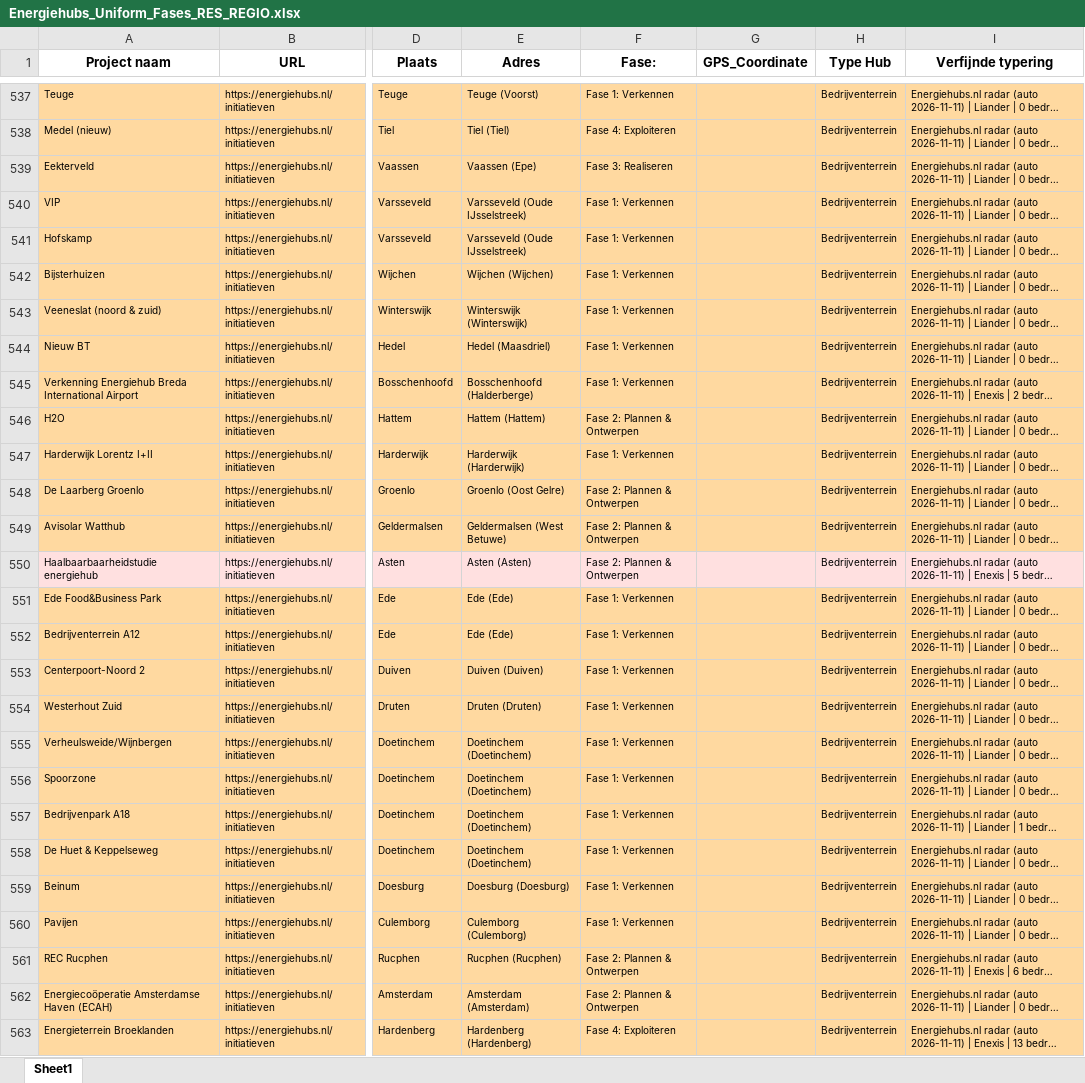
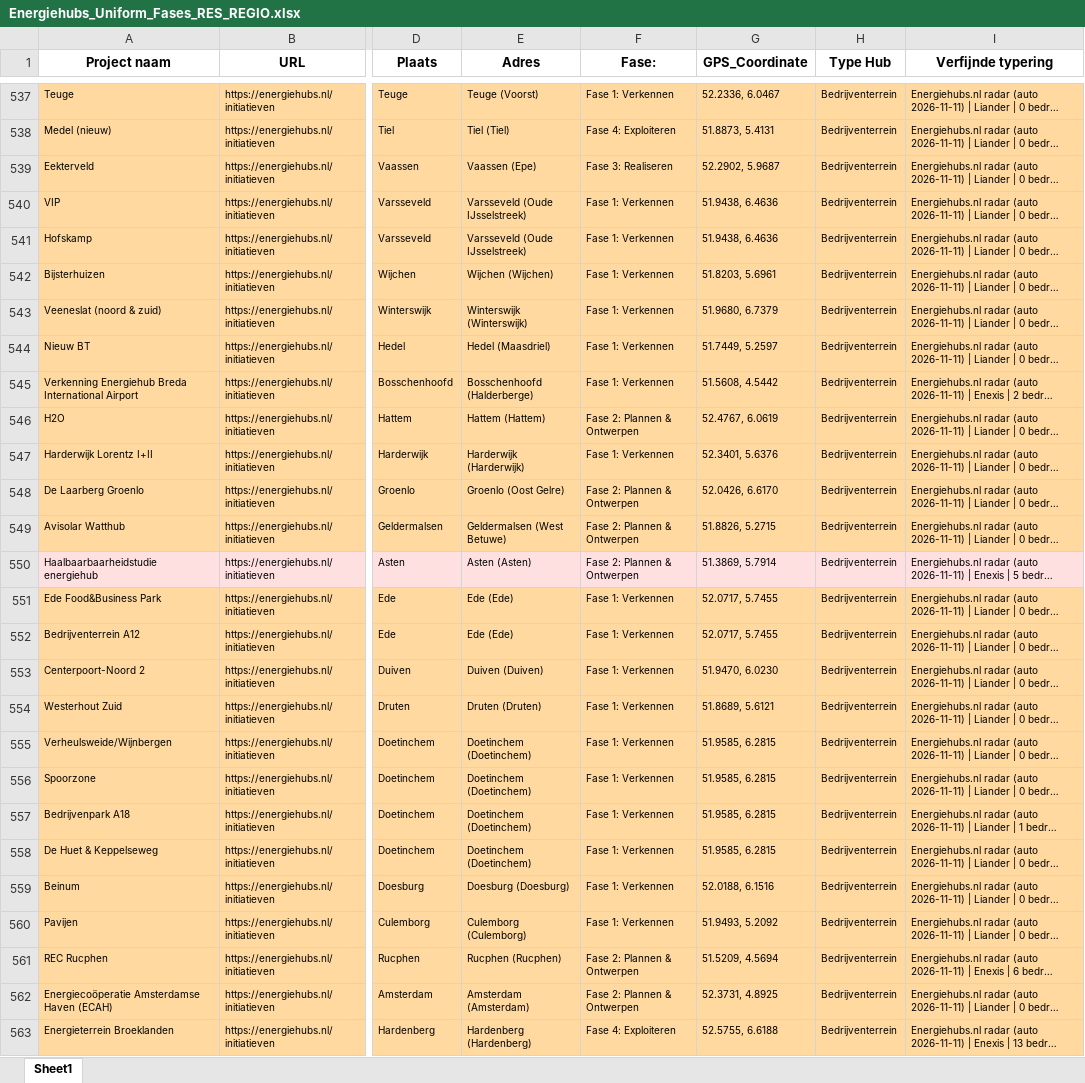
Before and after one commit to rickwol/EnergieHubDatabase, an Excel workbook: Energiehubs_Uniform_Fases_RES_REGIO.xlsx, sheet Sheet1, drawn as a sheet; only a part is shown, gaps mark what is left out; long unchanged cells end in …; values as stored, in another font and other column widths than the file's, no borders; the diff covers the shown part only; the diff names each change by its address in the sheet, - before the commit and + after, or states it on an @@ line.

```diff
--- a/Energiehubs_Uniform_Fases_RES_REGIO.xlsx (sheet Sheet1)
+++ b/Energiehubs_Uniform_Fases_RES_REGIO.xlsx (sheet Sheet1)
-G537 (GPS_Coordinate): (empty)
+G537 (GPS_Coordinate): 52.2336, 6.0467
-G538 (GPS_Coordinate): (empty)
+G538 (GPS_Coordinate): 51.8873, 5.4131
-G539 (GPS_Coordinate): (empty)
+G539 (GPS_Coordinate): 52.2902, 5.9687
-G540:G541 (GPS_Coordinate): (empty)
+G540:G541 (GPS_Coordinate): 51.9438, 6.4636
-G542 (GPS_Coordinate): (empty)
+G542 (GPS_Coordinate): 51.8203, 5.6961
-G543 (GPS_Coordinate): (empty)
+G543 (GPS_Coordinate): 51.9680, 6.7379
-G544 (GPS_Coordinate): (empty)
+G544 (GPS_Coordinate): 51.7449, 5.2597
-G545 (GPS_Coordinate): (empty)
+G545 (GPS_Coordinate): 51.5608, 4.5442
-G546 (GPS_Coordinate): (empty)
+G546 (GPS_Coordinate): 52.4767, 6.0619
-G547 (GPS_Coordinate): (empty)
+G547 (GPS_Coordinate): 52.3401, 5.6376
-G548 (GPS_Coordinate): (empty)
+G548 (GPS_Coordinate): 52.0426, 6.6170
-G549 (GPS_Coordinate): (empty)
+G549 (GPS_Coordinate): 51.8826, 5.2715
-G550 (GPS_Coordinate): (empty)
+G550 (GPS_Coordinate): 51.3869, 5.7914
-G551:G552 (GPS_Coordinate): (empty)
+G551:G552 (GPS_Coordinate): 52.0717, 5.7455
-G553 (GPS_Coordinate): (empty)
+G553 (GPS_Coordinate): 51.9470, 6.0230
-G554 (GPS_Coordinate): (empty)
+G554 (GPS_Coordinate): 51.8689, 5.6121
-G555:G558 (GPS_Coordinate): (empty)
+G555:G558 (GPS_Coordinate): 51.9585, 6.2815
-G559 (GPS_Coordinate): (empty)
+G559 (GPS_Coordinate): 52.0188, 6.1516
-G560 (GPS_Coordinate): (empty)
+G560 (GPS_Coordinate): 51.9493, 5.2092
-G561 (GPS_Coordinate): (empty)
+G561 (GPS_Coordinate): 51.5209, 4.5694
-G562 (GPS_Coordinate): (empty)
+G562 (GPS_Coordinate): 52.3731, 4.8925
-G563 (GPS_Coordinate): (empty)
+G563 (GPS_Coordinate): 52.5755, 6.6188
```
Also changed, not shown: 90 edited cells elsewhere in this sheet, 1 other file.
